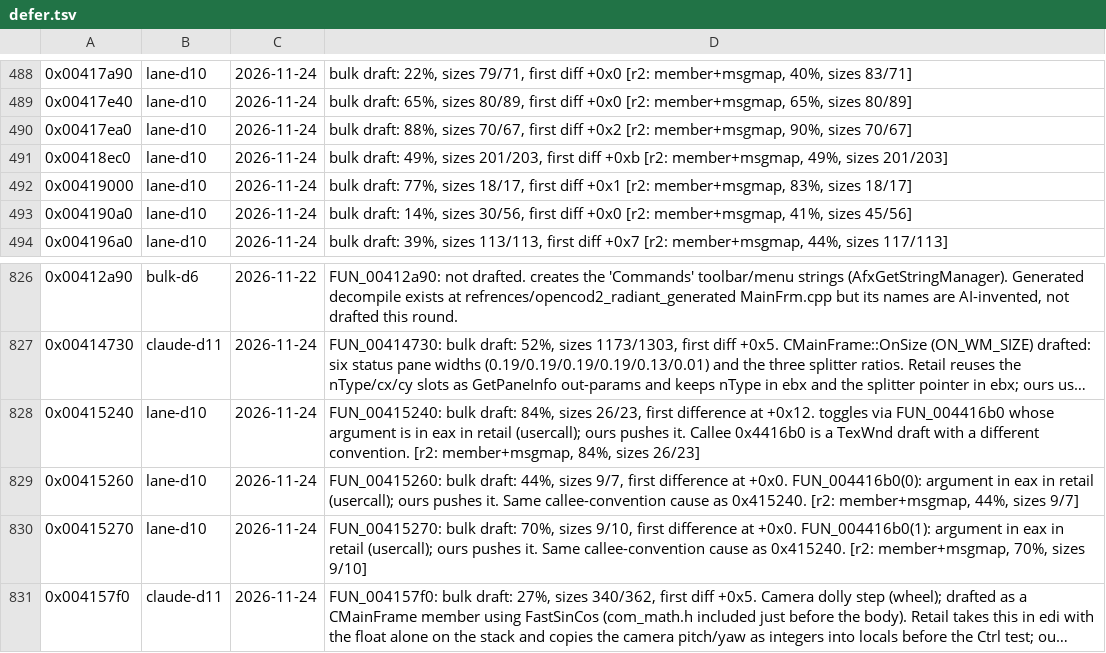
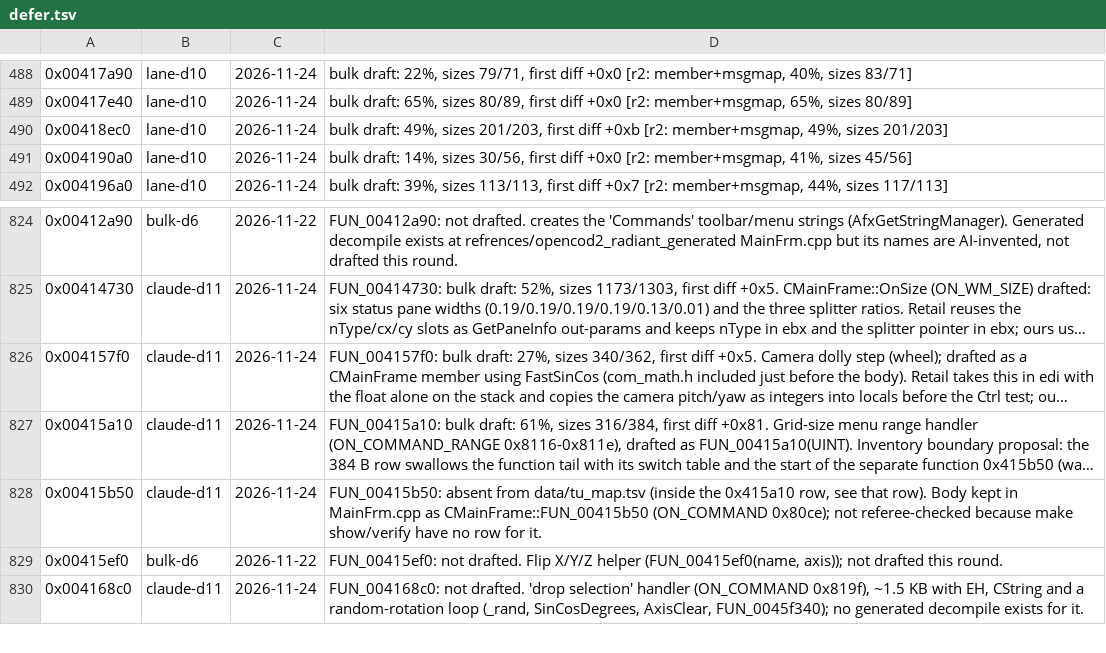
Before and after one commit to nawaftahir/cod2_wip, a TSV file: ledger/defer.tsv, drawn as a sheet; only a part is shown, gaps mark what is left out; the shorter side is filled out with more unchanged rows; long unchanged cells end in …; the diff names each change by its address in the sheet, - before the commit and + after, or states it on an @@ line.

```diff
--- a/ledger/defer.tsv
+++ b/ledger/defer.tsv
-row 490: 0x00417ea0 | lane-d10 | 2026-11-24 | bulk draft: 88%, sizes 70/67, first diff +0x2 [r2: member+msgmap, 90%, sizes 70/67]
-row 492: 0x00419000 | lane-d10 | 2026-11-24 | bulk draft: 77%, sizes 18/17, first diff +0x1 [r2: member+msgmap, 83%, sizes 18/17]
-row 828: 0x00415240 | lane-d10 | 2026-11-24 | FUN_00415240: bulk draft: 84%, sizes 26/23, first difference at +0x12. toggles via FUN_004416b0 whose argument is in eax in retail (usercall); ours pushes it. Callee 0x4416b0 is a TexWnd draft with a different convention. [r2: member+msgmap, 84%, sizes 26/23]
-row 829: 0x00415260 | lane-d10 | 2026-11-24 | FUN_00415260: bulk draft: 44%, sizes 9/7, first difference at +0x0. FUN_004416b0(0): argument in eax in retail (usercall); ours pushes it. Same callee-convention cause as 0x415240. [r2: member+msgmap, 44%, sizes 9/7]
-row 830: 0x00415270 | lane-d10 | 2026-11-24 | FUN_00415270: bulk draft: 70%, sizes 9/10, first difference at +0x0. FUN_004416b0(1): argument in eax in retail (usercall); ours pushes it. Same callee-convention cause as 0x415240. [r2: member+msgmap, 70%, sizes 9/10]
```
Also changed, not shown: ledger/matches.tsv, 2 other files.
